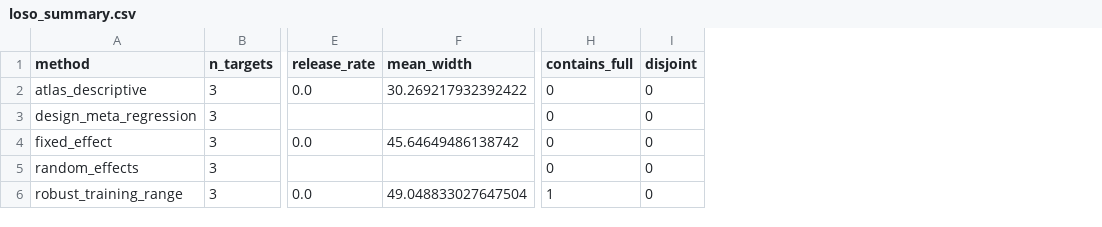
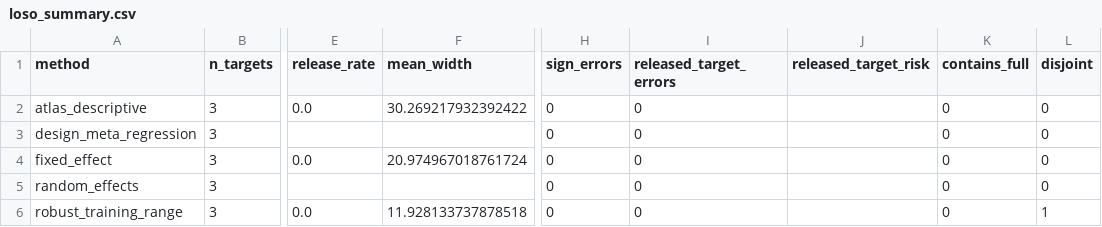
Before and after one commit to LoverDK/causal_bridge_experiment, a CSV file: results/microcredit_loso_pilot/loso_summary.csv, drawn as a sheet; only a part is shown, gaps mark what is left out; addresses are those after the commit; the diff names each change by its address in the sheet, - before the commit and + after, or states it on an @@ line.

```diff
--- a/results/microcredit_loso_pilot/loso_summary.csv
+++ b/results/microcredit_loso_pilot/loso_summary.csv
+column H (sign_errors), rows 2-6: all 0
+column I (released_target_errors), rows 2-6: all 0
+column J (released_target_risk), empty
-F4 (mean_width): 45.64649486138742
+F4 (mean_width): 20.974967018761724
-F6 (mean_width): 49.048833027647504
+F6 (mean_width): 11.928133737878518
-K6 (contains_full): 1
+K6 (contains_full): 0
-L6 (disjoint): 0
+L6 (disjoint): 1
```
Also changed, not shown: results/microcredit_loso_pilot/loso_results.csv, results/microcredit_loso_pilot/release_frontier.csv, 9 other files.
